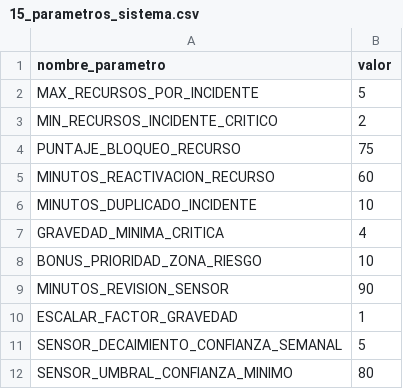
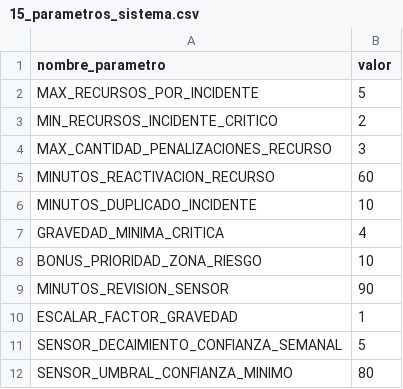
Before and after one commit to marian-vg/TP-Bases-de-Datos-Avanzadas, a CSV file: data/15_parametros_sistema.csv, drawn as a sheet; removed rows and columns are numbered as before the commit, all else as after; the diff names each change by its address in the sheet, - before the commit and + after, or states it on an @@ line.

Commit message:
feat(recursos): bloquear por penalizaciones acumuladas
Implementa el requisito de inhabilitar recursos que alcanzan el máximo configurable de penalizaciones vigentes.

- agrega MAX_CANTIDAD_PENALIZACIONES_RECURSO y elimina el umbral por puntaje

- incorpora contador y ciclos para separar sanciones vigentes del historial

- crea InhabilitacionRecurso con una única baja activa e historial completo

- adapta R17 para reactivar solo inhabilitaciones vencidas por penalizaciones

- evita que la finalización de una asignación deshaga un bloqueo activo

- amplía vistas, documentación, pruebas y SIM-07 con el ciclo bloqueo/reactivación

Verificado con migración limpia, suites SQL y simulación completa en PASS.

```diff
--- a/data/15_parametros_sistema.csv
+++ b/data/15_parametros_sistema.csv
-row 4: PUNTAJE_BLOQUEO_RECURSO | 75
+row 4: MAX_CANTIDAD_PENALIZACIONES_RECURSO | 3
```
Also changed, not shown: 15 other files.
